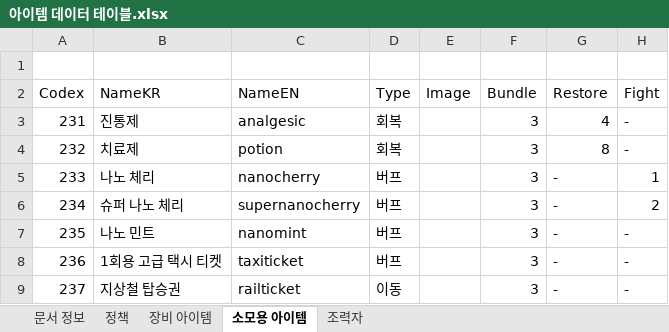
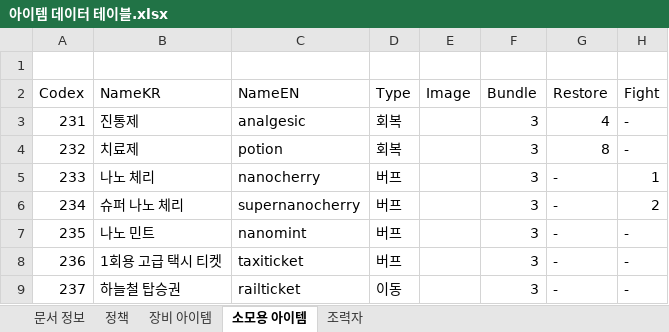
Before and after one commit to Velosis/RevoltDay, an Excel workbook: 데이터테이블/아이템 데이터 테이블.xlsx, sheet 소모용 아이템, drawn as a sheet; only a part is shown; values as stored, in another font and other column widths than the file's, no borders; the diff names each change by its address in the sheet, - before the commit and + after, or states it on an @@ line.

Commit message:
Update 아이템 데이터 테이블.xlsx

```diff
--- a/데이터테이블/아이템 데이터 테이블.xlsx (sheet 소모용 아이템)
+++ b/데이터테이블/아이템 데이터 테이블.xlsx (sheet 소모용 아이템)
-B9 (NameKR): 지상철 탑승권
+B9 (NameKR): 하늘철 탑승권
```
